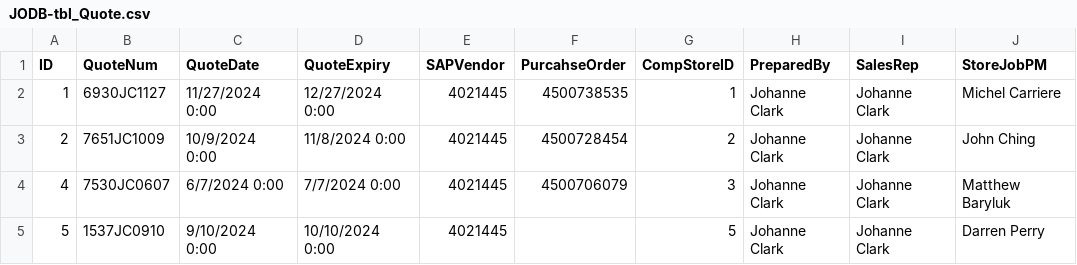
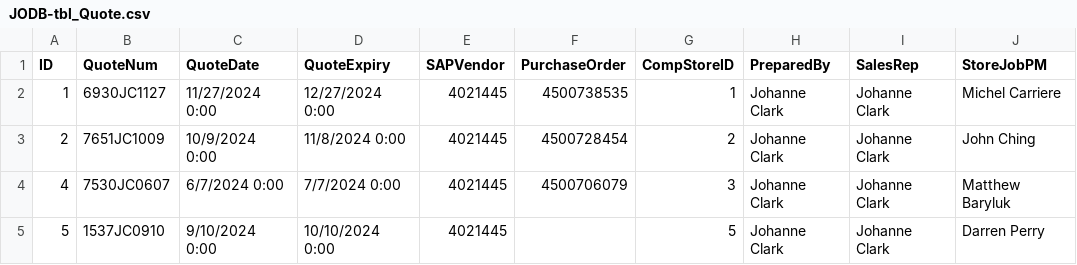
Before and after one commit to TeamsTransport/CaseInventory, a CSV file: db/import/JODB-tbl_Quote.csv, drawn as a sheet; only a part is shown.

Commit message:
updated init file to properly import case models

```diff
--- a/db/import/JODB-tbl_Quote.csv
+++ b/db/import/JODB-tbl_Quote.csv
@@ -1,2 +1,2 @@
-ID,QuoteNum,QuoteDate,QuoteExpiry,SAPVendor,PurcahseOrder,CompStoreID,PreparedBy,SalesRep,StoreJobPM
+ID,QuoteNum,QuoteDate,QuoteExpiry,SAPVendor,PurchaseOrder,CompStoreID,PreparedBy,SalesRep,StoreJobPM
 1,6930JC1127,11/27/2024 0:00,12/27/2024 0:00,4021445,4500738535,1,Johanne Clark,Johanne Clark,Michel Carriere
```
Also changed, not shown: 1 other file.
